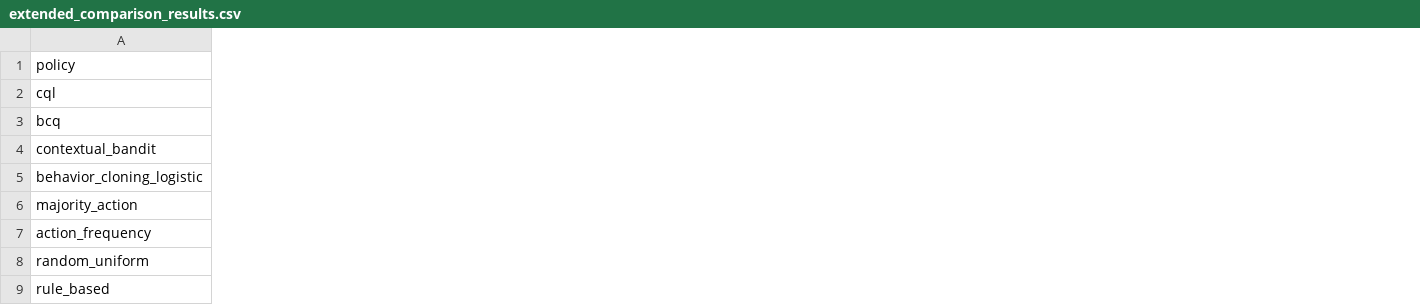
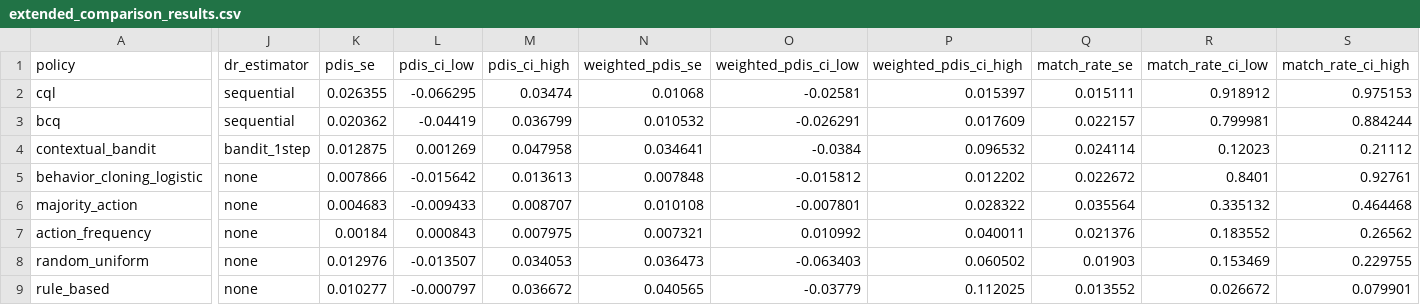
Before and after one commit to ElisabethHolm/RLforMH, a CSV file: models/extended_comparison_results.csv, drawn as a sheet; only a part is shown, gaps mark what is left out; the diff covers the shown part only; the diff names each change by its address in the sheet, - before the commit and + after, or states it on an @@ line.

```diff
--- a/models/extended_comparison_results.csv
+++ b/models/extended_comparison_results.csv
+column J (dr_estimator), rows 2-9: sequential | sequential | bandit_1step | none | none | none | none | none
+column K (pdis_se), rows 2-9: 0.026355 | 0.020362 | 0.012875 | 0.007866 | 0.004683 | 0.00184 | 0.012976 | 0.010277
+column L (pdis_ci_low), rows 2-9: -0.066295 | -0.04419 | 0.001269 | -0.015642 | -0.009433 | 0.000843 | -0.013507 | -0.000797
+column M (pdis_ci_high), rows 2-9: 0.03474 | 0.036799 | 0.047958 | 0.013613 | 0.008707 | 0.007975 | 0.034053 | 0.036672
+column N (weighted_pdis_se), rows 2-9: 0.01068 | 0.010532 | 0.034641 | 0.007848 | 0.010108 | 0.007321 | 0.036473 | 0.040565
+column O (weighted_pdis_ci_low), rows 2-9: -0.02581 | -0.026291 | -0.0384 | -0.015812 | -0.007801 | 0.010992 | -0.063403 | -0.03779
+column P (weighted_pdis_ci_high), rows 2-9: 0.015397 | 0.017609 | 0.096532 | 0.012202 | 0.028322 | 0.040011 | 0.060502 | 0.112025
+column Q (match_rate_se), rows 2-9: 0.015111 | 0.022157 | 0.024114 | 0.022672 | 0.035564 | 0.021376 | 0.01903 | 0.013552
+column R (match_rate_ci_low), rows 2-9: 0.918912 | 0.799981 | 0.12023 | 0.8401 | 0.335132 | 0.183552 | 0.153469 | 0.026672
+column S (match_rate_ci_high), rows 2-9: 0.975153 | 0.884244 | 0.21112 | 0.92761 | 0.464468 | 0.26562 | 0.229755 | 0.079901
```
Also changed, not shown: 6 added columns and 1 edited cell elsewhere in this file, models/dqn_saved_model_ope_metrics.csv, models/policy_comparison_plot_table.csv, 27 other files.
